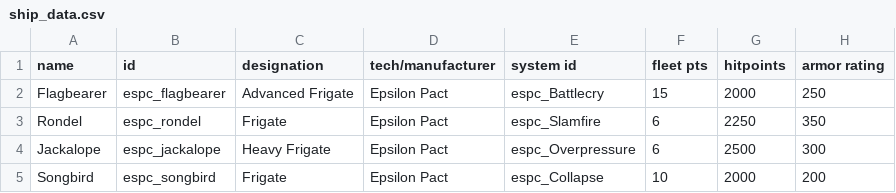
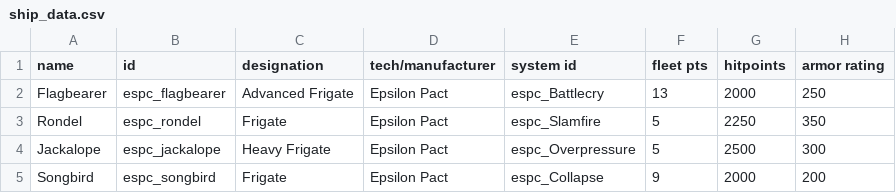
Before and after one commit to Mezzelo/Epsilon-Pact, a CSV file: data/hulls/ship_data.csv, drawn as a sheet; only a part is shown; the diff covers the shown part only; the diff names each change by its address in the sheet, - before the commit and + after, or states it on an @@ line.

```diff
--- a/data/hulls/ship_data.csv
+++ b/data/hulls/ship_data.csv
-F2 (fleet pts): 15
+F2 (fleet pts): 13
-F3:F4 (fleet pts): 6
+F3:F4 (fleet pts): 5
-F5 (fleet pts): 10
+F5 (fleet pts): 9
```
Also changed, not shown: 1 added row and 26 edited cells elsewhere in this file, data/hullmods/hull_mods.csv, data/shipsystems/ship_systems.csv, 15 other files.
